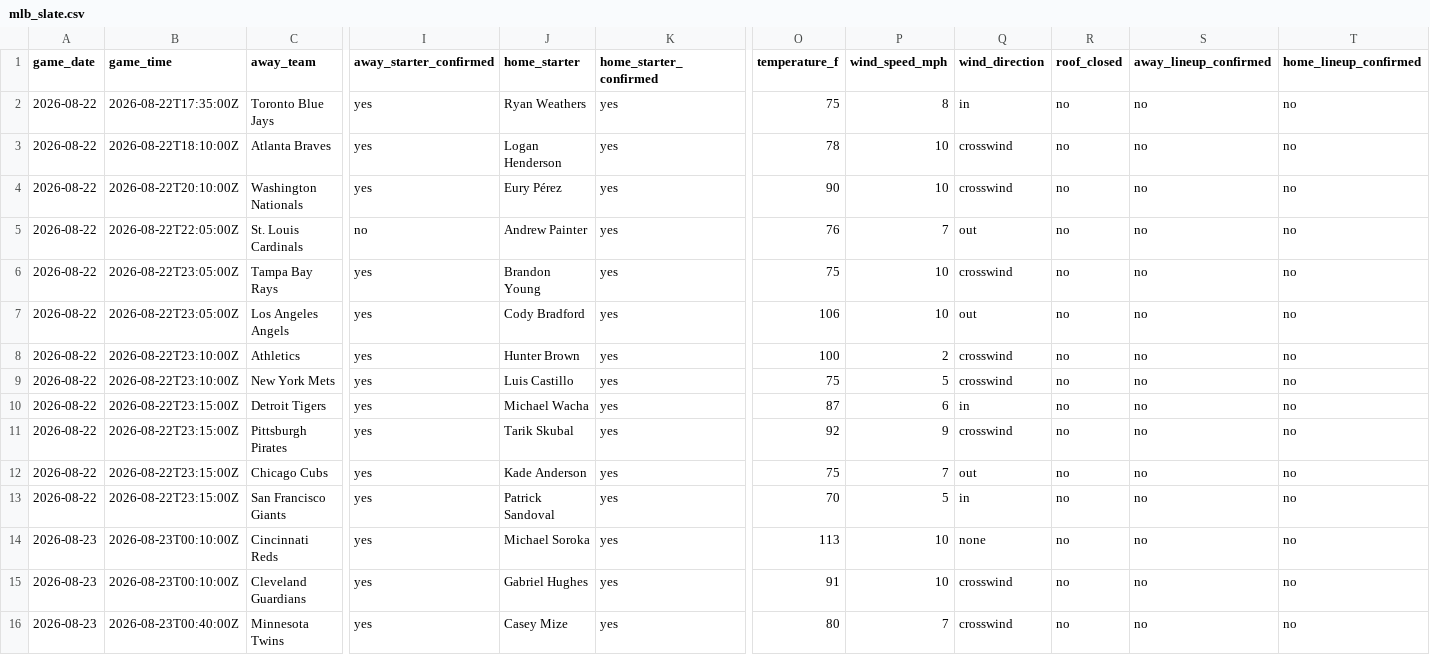
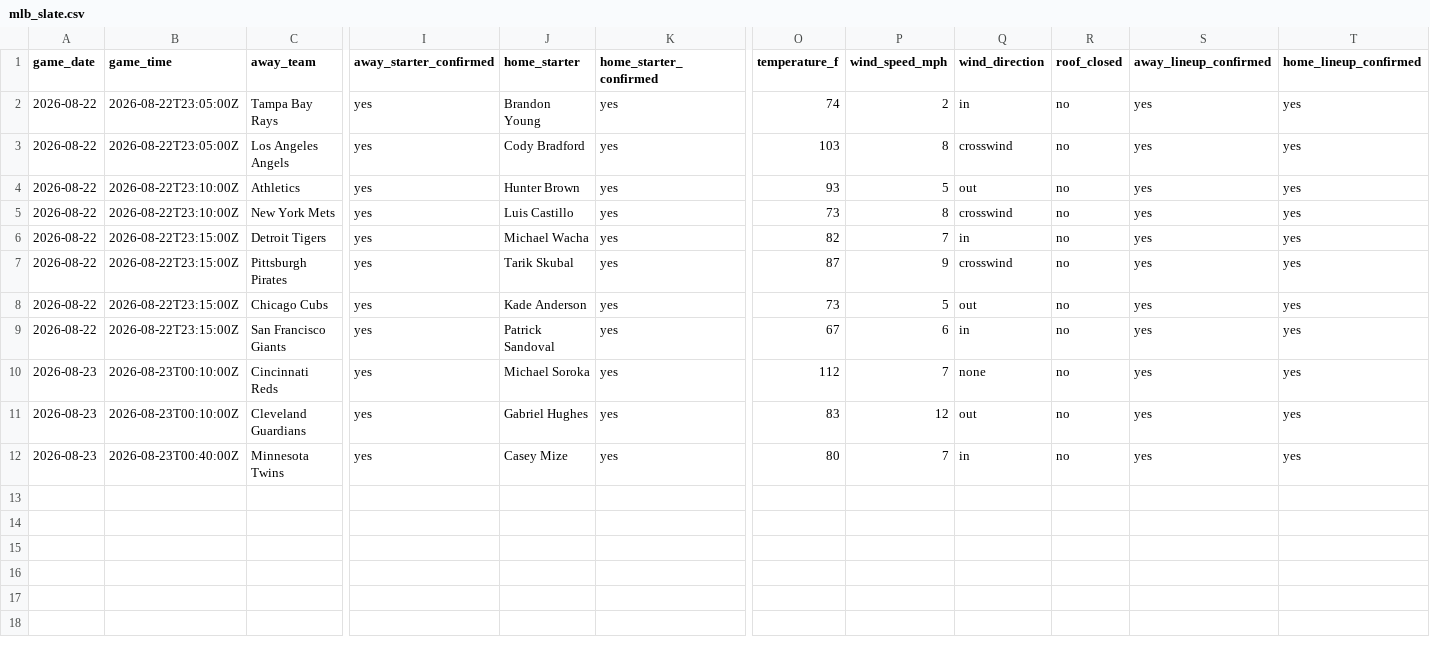
Before and after one commit to ceddto100/Kelly-s-Criterion-calculator, a CSV file: frontend/public/stats/mlb/mlb_slate.csv, drawn as a sheet; only a part is shown, gaps mark what is left out; removed rows and columns are numbered as before the commit, all else as after; rows hold the shown columns only; the diff names each change by its address in the sheet, - before the commit and + after, or states it on an @@ line.

```diff
--- a/frontend/public/stats/mlb/mlb_slate.csv
+++ b/frontend/public/stats/mlb/mlb_slate.csv
-row 2: 2026-08-22 | 2026-08-22T17:35:00Z | Toronto Blue Jays | yes | Ryan Weathers | yes | 75 | 8 | in | no | no | no
-row 3: 2026-08-22 | 2026-08-22T18:10:00Z | Atlanta Braves | yes | Logan Henderson | yes | 78 | 10 | crosswind | no | no | no
-row 4: 2026-08-22 | 2026-08-22T20:10:00Z | Washington Nationals | yes | Eury Pérez | yes | 90 | 10 | crosswind | no | no | no
-row 5: 2026-08-22 | 2026-08-22T22:05:00Z | St. Louis Cardinals | no | Andrew Painter | yes | 76 | 7 | out | no | no | no
-O2 (temperature_f): 75
+O2 (temperature_f): 74
-P2 (wind_speed_mph): 10
+P2 (wind_speed_mph): 2
-Q2 (wind_direction): crosswind
+Q2 (wind_direction): in
-S2:S12 (away_lineup_confirmed): no
+S2:S12 (away_lineup_confirmed): yes
-T2:T12 (home_lineup_confirmed): no
+T2:T12 (home_lineup_confirmed): yes
-O3 (temperature_f): 106
+O3 (temperature_f): 103
-P3 (wind_speed_mph): 10
+P3 (wind_speed_mph): 8
-Q3 (wind_direction): out
+Q3 (wind_direction): crosswind
-O4 (temperature_f): 100
+O4 (temperature_f): 93
-P4 (wind_speed_mph): 2
+P4 (wind_speed_mph): 5
-Q4 (wind_direction): crosswind
+Q4 (wind_direction): out
-O5 (temperature_f): 75
+O5 (temperature_f): 73
-P5 (wind_speed_mph): 5
+P5 (wind_speed_mph): 8
-O6 (temperature_f): 87
+O6 (temperature_f): 82
-P6 (wind_speed_mph): 6
+P6 (wind_speed_mph): 7
-O7 (temperature_f): 92
+O7 (temperature_f): 87
-O8 (temperature_f): 75
+O8 (temperature_f): 73
-P8 (wind_speed_mph): 7
+P8 (wind_speed_mph): 5
-O9 (temperature_f): 70
+O9 (temperature_f): 67
-P9 (wind_speed_mph): 5
+P9 (wind_speed_mph): 6
-O10 (temperature_f): 113
+O10 (temperature_f): 112
-P10 (wind_speed_mph): 10
+P10 (wind_speed_mph): 7
-O11 (temperature_f): 91
+O11 (temperature_f): 83
-P11 (wind_speed_mph): 10
+P11 (wind_speed_mph): 12
-Q11 (wind_direction): crosswind
+Q11 (wind_direction): out
-Q12 (wind_direction): crosswind
+Q12 (wind_direction): in
```
Also changed, not shown: frontend/public/stats/mlb/mlb_bullpen.csv, frontend/public/stats/mlb/mlb_starters.csv, 3 other files.
